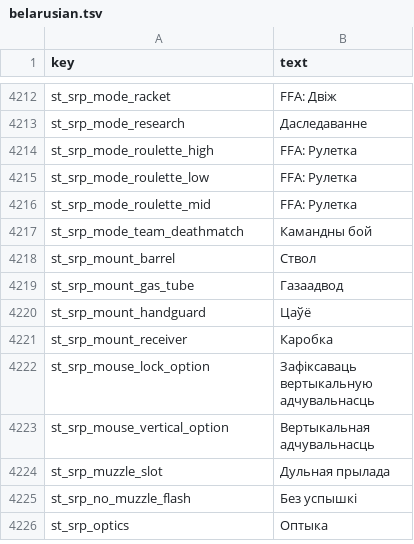
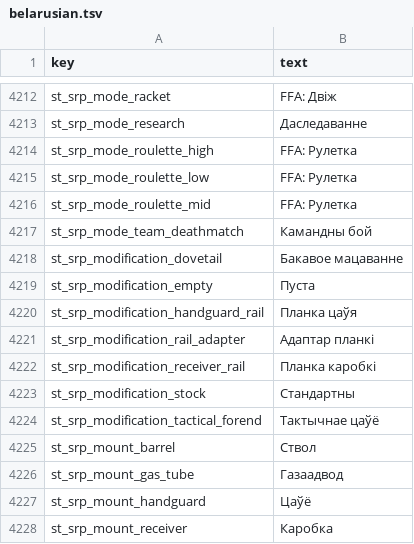
Before and after one commit to srp-survarium/skhid-srp, a TSV file: srp-026g/client-patches/localization/belarusian.tsv, drawn as a sheet; only a part is shown, gaps mark what is left out; the shorter side is filled out with more unchanged rows.

```diff
--- a/srp-026g/client-patches/localization/belarusian.tsv
+++ b/srp-026g/client-patches/localization/belarusian.tsv
@@ -4217,2 +4217,9 @@ st_srp_mode_roulette_mid	FFA: Рулетка
 st_srp_mode_team_deathmatch	Камандны бой
+st_srp_modification_dovetail	Бакавое мацаванне
+st_srp_modification_empty	Пуста
+st_srp_modification_handguard_rail	Планка цаўя
+st_srp_modification_rail_adapter	Адаптар планкі
+st_srp_modification_receiver_rail	Планка каробкі
+st_srp_modification_stock	Стандартны
+st_srp_modification_tactical_forend	Тактычнае цаўё
 st_srp_mount_barrel	Ствол
```
Also changed, not shown: srp-026g/client-patches/localization/czech.tsv, srp-026g/client-patches/localization/portuguese.tsv, 21 other files.
